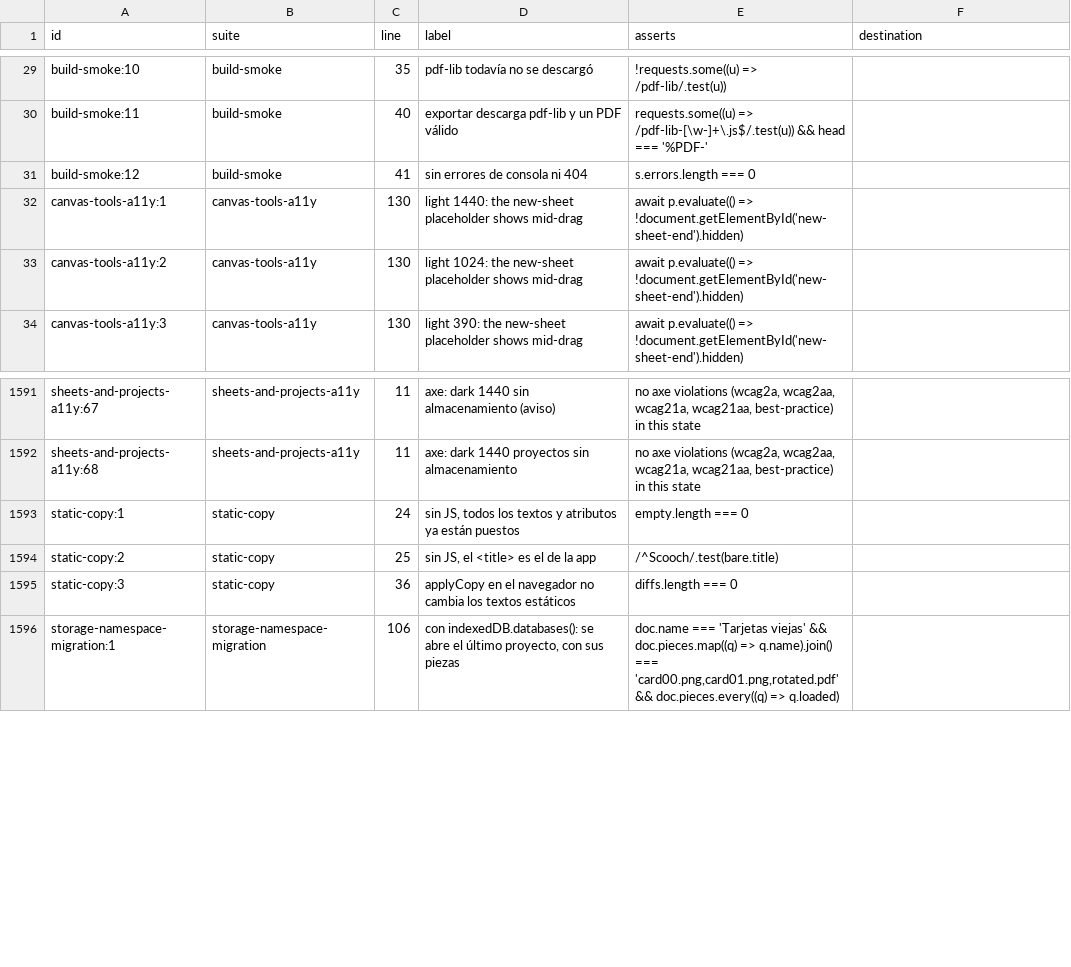
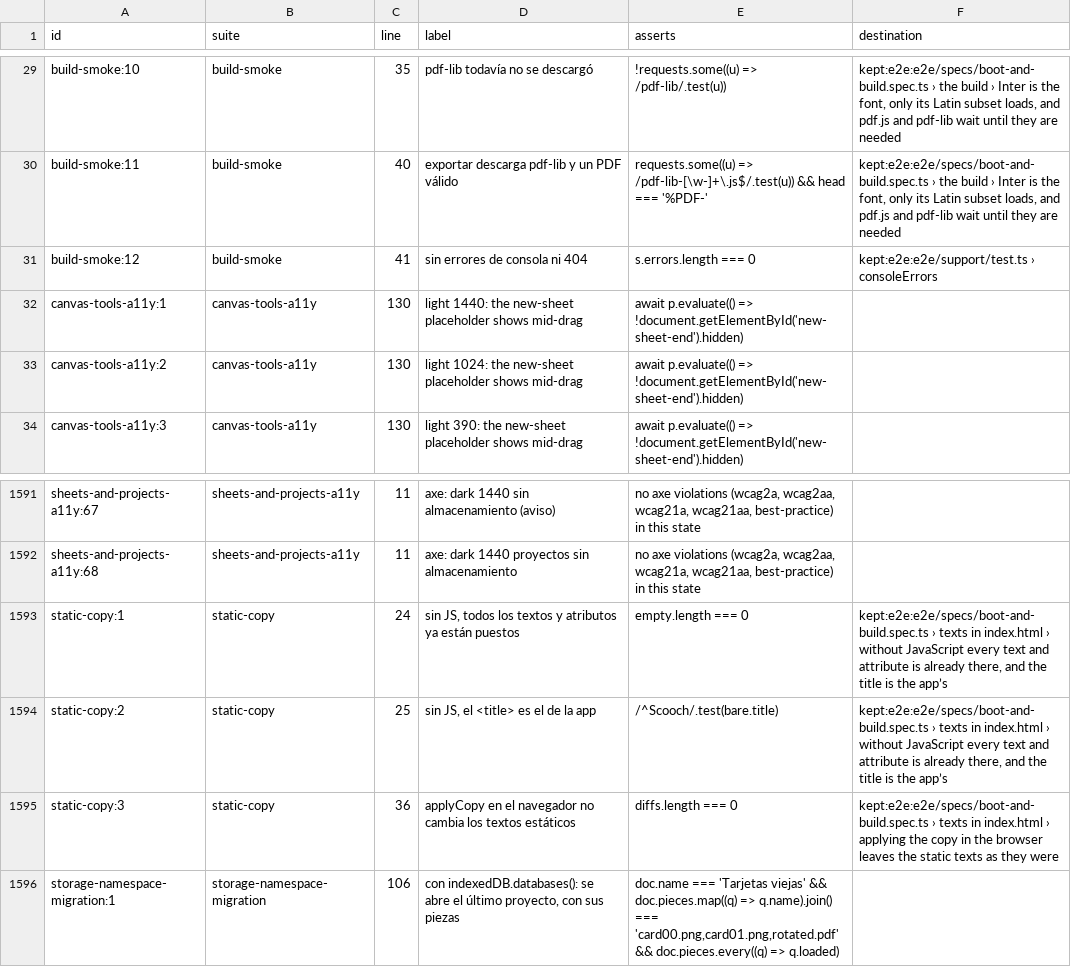
Before and after one commit to tzivigelstein/scooch, a CSV file: e2e/ledger.csv, drawn as a sheet; only a part is shown, gaps mark what is left out; the diff covers the shown part only; the diff names each change by its address in the sheet, - before the commit and + after, or states it on an @@ line.

Commit message:
test(e2e): port the boot, build and static texts checks
One spec for what only the production build in a browser shows: the
first paint in both themes, the page without JavaScript, the texts of
index.html and the lazy pdf.js and pdf-lib chunks. The fixed wait for
the boot screen's fade becomes a poll on its opacity.

```diff
--- a/e2e/ledger.csv
+++ b/e2e/ledger.csv
-F29:F30 (destination): (empty)
+F29:F30 (destination): kept:e2e:e2e/specs/boot-and-build.spec.ts › the build › Inter is the font, only its Latin subset loads, and pdf.js and pdf-lib wait until they are needed
-F31 (destination): (empty)
+F31 (destination): kept:e2e:e2e/support/test.ts › consoleErrors
-F1593:F1594 (destination): (empty)
+F1593:F1594 (destination): kept:e2e:e2e/specs/boot-and-build.spec.ts › texts in index.html › without JavaScript every text and attribute is already there, and the title is the app’s
-F1595 (destination): (empty)
+F1595 (destination): kept:e2e:e2e/specs/boot-and-build.spec.ts › texts in index.html › applying the copy in the browser leaves the static texts as they were
```
Also changed, not shown: 27 edited cells elsewhere in this file, 1 other file.
